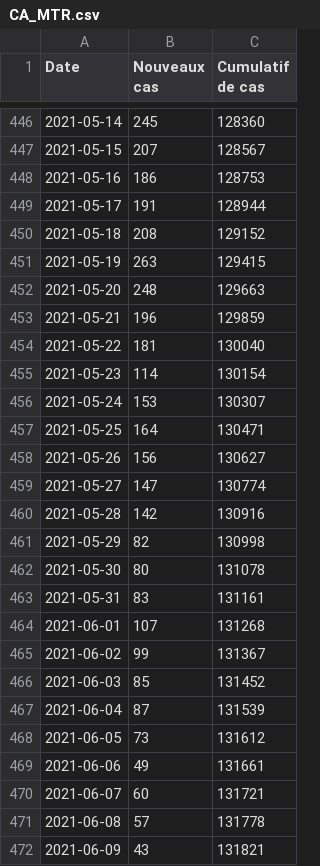
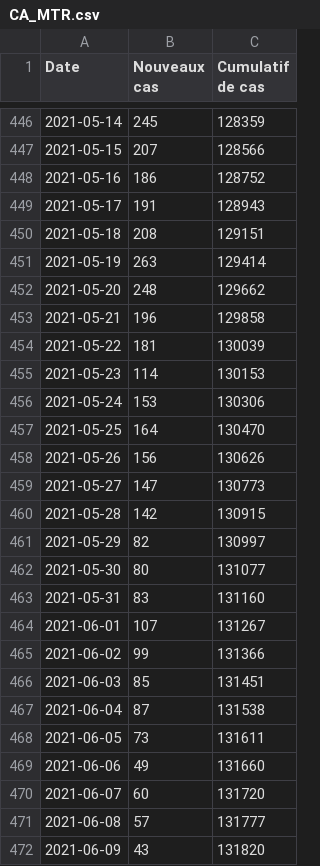
Before and after one commit to evanp/data-newcasestoday-app, a CSV file: city/CA/CA_MTR.csv, drawn as a sheet; only a part is shown, gaps mark what is left out; the diff covers the shown part only.

```diff
--- a/city/CA/CA_MTR.csv
+++ b/city/CA/CA_MTR.csv
@@ -446,27 +446,27 @@ Date;Nouveaux cas;Cumulatif de cas;;
-2021-05-14;245;128360;;
-2021-05-15;207;128567;;
-2021-05-16;186;128753;;
-2021-05-17;191;128944;;
-2021-05-18;208;129152;;
-2021-05-19;263;129415;;
-2021-05-20;248;129663;;
-2021-05-21;196;129859;;
-2021-05-22;181;130040;;
-2021-05-23;114;130154;;
-2021-05-24;153;130307;;
-2021-05-25;164;130471;;
-2021-05-26;156;130627;;
-2021-05-27;147;130774;;
-2021-05-28;142;130916;;
-2021-05-29;82;130998;;
-2021-05-30;80;131078;;
-2021-05-31;83;131161;;
-2021-06-01;107;131268;;
-2021-06-02;99;131367;;
-2021-06-03;85;131452;;
-2021-06-04;87;131539;;
-2021-06-05;73;131612;;
-2021-06-06;49;131661;;
-2021-06-07;60;131721;;
-2021-06-08;57;131778;;
-2021-06-09;43;131821;;
+2021-05-14;245;128359;;
+2021-05-15;207;128566;;
+2021-05-16;186;128752;;
+2021-05-17;191;128943;;
+2021-05-18;208;129151;;
+2021-05-19;263;129414;;
+2021-05-20;248;129662;;
+2021-05-21;196;129858;;
+2021-05-22;181;130039;;
+2021-05-23;114;130153;;
+2021-05-24;153;130306;;
+2021-05-25;164;130470;;
+2021-05-26;156;130626;;
+2021-05-27;147;130773;;
+2021-05-28;142;130915;;
+2021-05-29;82;130997;;
+2021-05-30;80;131077;;
+2021-05-31;83;131160;;
+2021-06-01;107;131267;;
+2021-06-02;99;131366;;
+2021-06-03;85;131451;;
+2021-06-04;87;131538;;
+2021-06-05;73;131611;;
+2021-06-06;49;131660;;
+2021-06-07;60;131720;;
+2021-06-08;57;131777;;
+2021-06-09;43;131820;;
```
Also changed, not shown: 1 added row and 138 edited cells elsewhere in this file.
